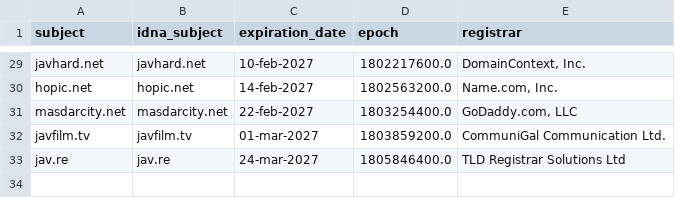
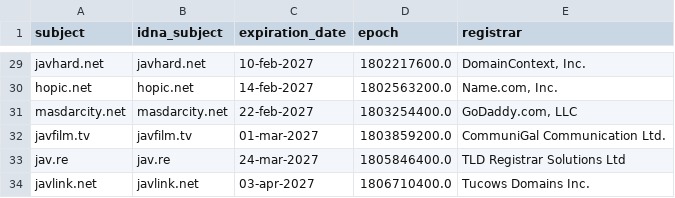
Before and after one commit to Ultimate-Hosts-Blacklist/Bad_JAV_Sites, a CSV file: .pyfunceble/whois.csv, drawn as a sheet; only a part is shown, gaps mark what is left out; the diff names each change by its address in the sheet, - before the commit and + after, or states it on an @@ line.

```diff
--- a/.pyfunceble/whois.csv
+++ b/.pyfunceble/whois.csv
+row 34: javlink.net | javlink.net | 03-apr-2027 | 1806710400.0 | Tucows Domains Inc.
```
Also changed, not shown: .pyfunceble/inactive.csv, 10 other files.
